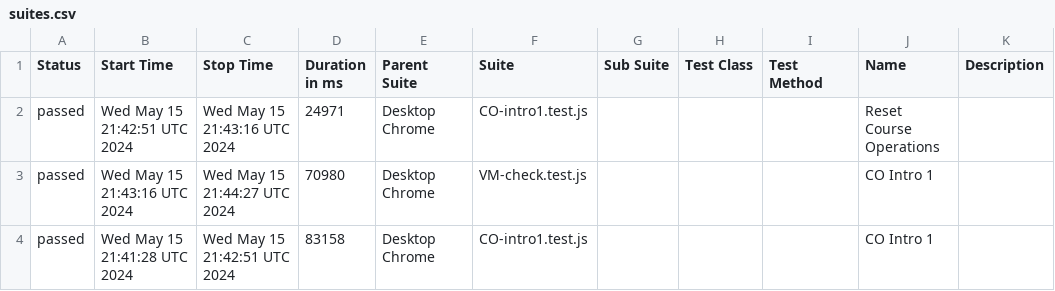
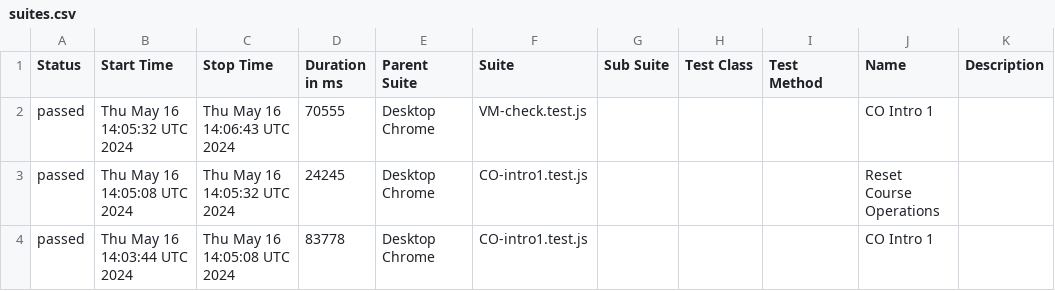
Before and after one commit to correlation-one/ContQA-V2, a CSV file: data/suites.csv, drawn as a sheet.

```diff
--- a/data/suites.csv
+++ b/data/suites.csv
@@ -1,4 +1,4 @@
 "Status","Start Time","Stop Time","Duration in ms","Parent Suite","Suite","Sub Suite","Test Class","Test Method","Name","Description"
-"passed","Wed May 15 21:42:51 UTC 2024","Wed May 15 21:43:16 UTC 2024","24971","Desktop Chrome","CO-intro1.test.js","","","","Reset Course Operations",""
-"passed","Wed May 15 21:43:16 UTC 2024","Wed May 15 21:44:27 UTC 2024","70980","Desktop Chrome","VM-check.test.js","","","","CO Intro 1",""
-"passed","Wed May 15 21:41:28 UTC 2024","Wed May 15 21:42:51 UTC 2024","83158","Desktop Chrome","CO-intro1.test.js","","","","CO Intro 1",""
+"passed","Thu May 16 14:05:32 UTC 2024","Thu May 16 14:06:43 UTC 2024","70555","Desktop Chrome","VM-check.test.js","","","","CO Intro 1",""
+"passed","Thu May 16 14:05:08 UTC 2024","Thu May 16 14:05:32 UTC 2024","24245","Desktop Chrome","CO-intro1.test.js","","","","Reset Course Operations",""
+"passed","Thu May 16 14:03:44 UTC 2024","Thu May 16 14:05:08 UTC 2024","83778","Desktop Chrome","CO-intro1.test.js","","","","CO Intro 1",""
```
Also changed, not shown: 31 other files.
